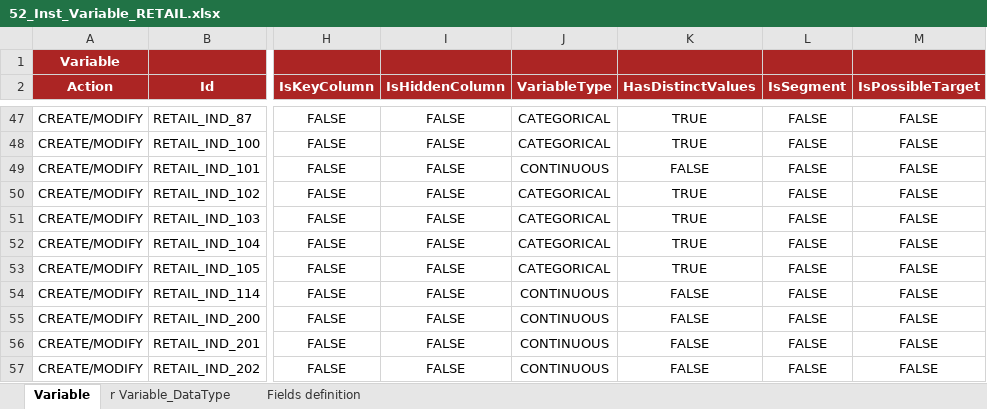
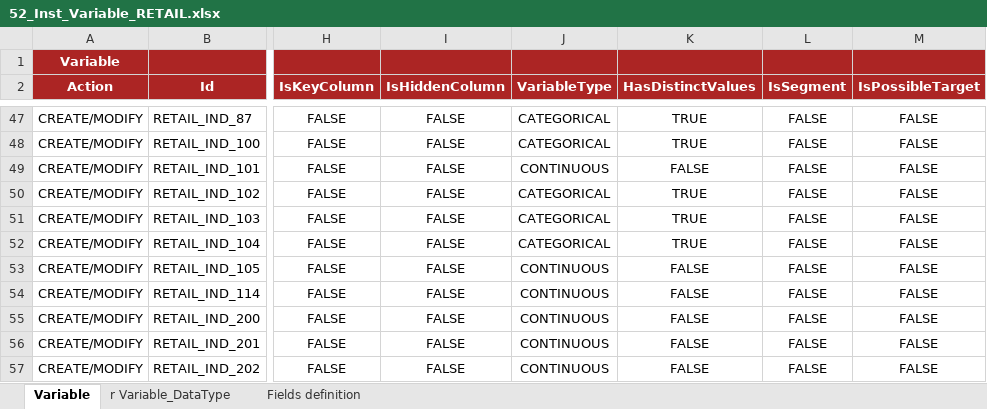
Before and after one commit to cybertop35/intelliJConf, an Excel workbook: earlywarning-pom/earlywarning-config/src/baf-instances/52_Inst_Variable_RETAIL.xlsx, sheet Variable, drawn as a sheet; only a part is shown, gaps mark what is left out; values as stored, in another font and other column widths than the file's, no borders; charts and pictures not drawn; the diff names each change by its address in the sheet, - before the commit and + after, or states it on an @@ line.

Commit message:
aggiornamento retail e bug fix 29

```diff
--- a/earlywarning-pom/earlywarning-config/src/baf-instances/52_Inst_Variable_RETAIL.xlsx (sheet Variable)
+++ b/earlywarning-pom/earlywarning-config/src/baf-instances/52_Inst_Variable_RETAIL.xlsx (sheet Variable)
-J53 (VariableType): CATEGORICAL
+J53 (VariableType): CONTINUOUS
-K53 (HasDistinctValues): TRUE
+K53 (HasDistinctValues): FALSE
```
Also changed, not shown: sheet r Variable_DataType, charts or pictures, 2 other files.
